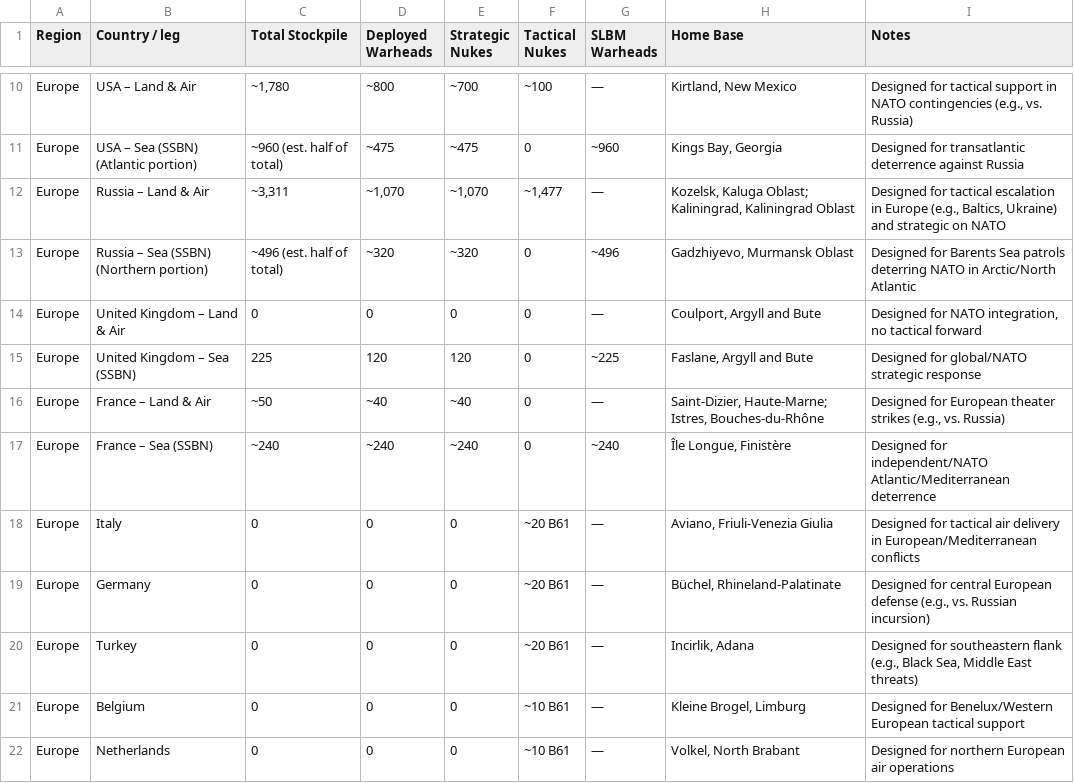
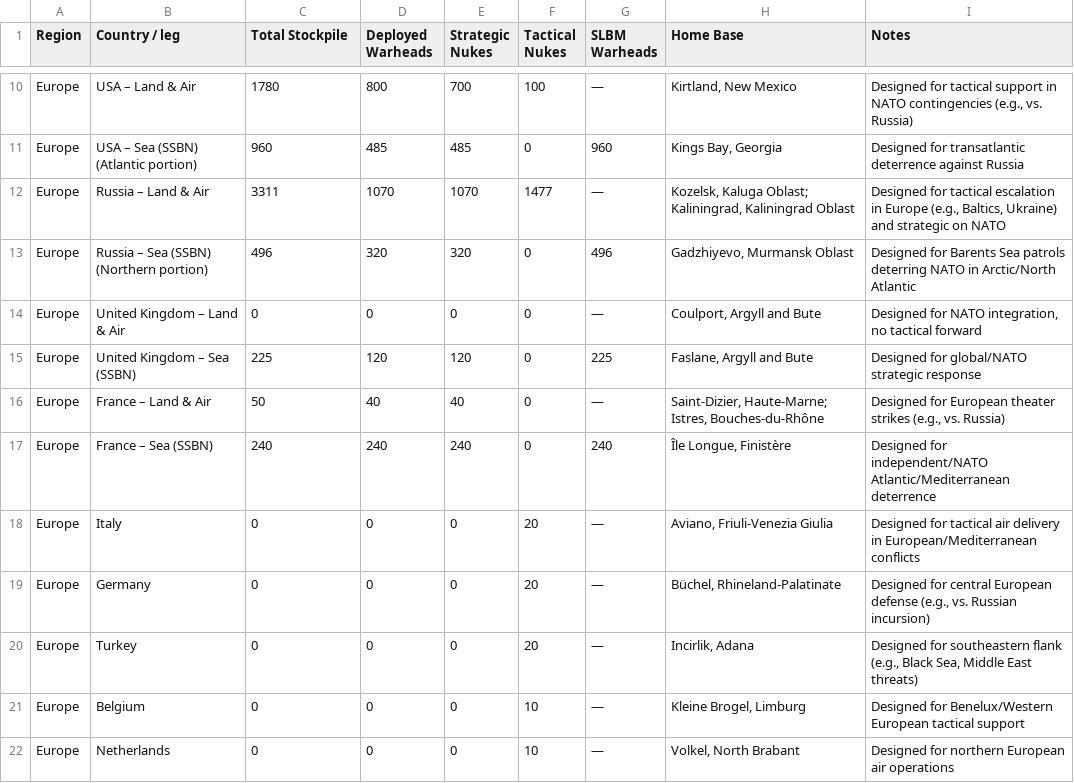
Before and after one commit to ayeeff/fiefdom, a CSV file: data/nukes.csv, drawn as a sheet; only a part is shown, gaps mark what is left out; the diff covers the shown part only; the diff names each change by its address in the sheet, - before the commit and + after, or states it on an @@ line.

Commit message:
Update nukes.csv

```diff
--- a/data/nukes.csv
+++ b/data/nukes.csv
-C10 (Total Stockpile): ~1,780
+C10 (Total Stockpile): 1780
-D10 (Deployed Warheads): ~800
+D10 (Deployed Warheads): 800
-E10 (Strategic Nukes): ~700
+E10 (Strategic Nukes): 700
-F10 (Tactical Nukes): ~100
+F10 (Tactical Nukes): 100
-C11 (Total Stockpile): ~960 (est. half of total)
+C11 (Total Stockpile): 960
-D11 (Deployed Warheads): ~475
+D11 (Deployed Warheads): 485
-E11 (Strategic Nukes): ~475
+E11 (Strategic Nukes): 485
-G11 (SLBM Warheads): ~960
+G11 (SLBM Warheads): 960
-C12 (Total Stockpile): ~3,311
+C12 (Total Stockpile): 3311
-D12 (Deployed Warheads): ~1,070
+D12 (Deployed Warheads): 1070
-E12 (Strategic Nukes): ~1,070
+E12 (Strategic Nukes): 1070
-F12 (Tactical Nukes): ~1,477
+F12 (Tactical Nukes): 1477
-C13 (Total Stockpile): ~496 (est. half of total)
+C13 (Total Stockpile): 496
-D13 (Deployed Warheads): ~320
+D13 (Deployed Warheads): 320
-E13 (Strategic Nukes): ~320
+E13 (Strategic Nukes): 320
-G13 (SLBM Warheads): ~496
+G13 (SLBM Warheads): 496
-G15 (SLBM Warheads): ~225
+G15 (SLBM Warheads): 225
-C16 (Total Stockpile): ~50
+C16 (Total Stockpile): 50
-D16 (Deployed Warheads): ~40
+D16 (Deployed Warheads): 40
-E16 (Strategic Nukes): ~40
+E16 (Strategic Nukes): 40
-C17 (Total Stockpile): ~240
+C17 (Total Stockpile): 240
-D17 (Deployed Warheads): ~240
+D17 (Deployed Warheads): 240
-E17 (Strategic Nukes): ~240
+E17 (Strategic Nukes): 240
-G17 (SLBM Warheads): ~240
+G17 (SLBM Warheads): 240
-F18:F20 (Tactical Nukes): ~20 B61
+F18:F20 (Tactical Nukes): 20
-F21:F22 (Tactical Nukes): ~10 B61
+F21:F22 (Tactical Nukes): 10
```
Also changed, not shown: 29 edited cells elsewhere in this file.
